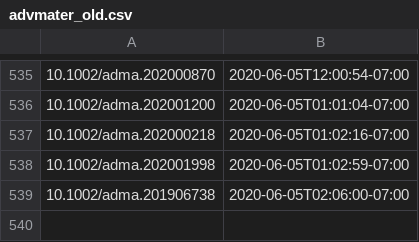
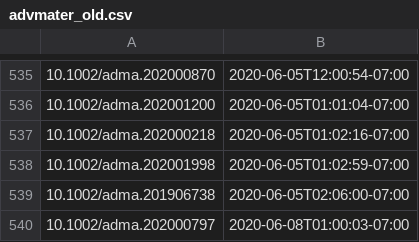
Before and after one commit to supersciencegrl/easy-wiley, a CSV file: advmater_old.csv, drawn as a sheet; only a part is shown, gaps mark what is left out.

```diff
--- a/advmater_old.csv
+++ b/advmater_old.csv
@@ -539 +539,2 @@
 10.1002/adma.201906738,2020-06-05T02:06:00-07:00
+10.1002/adma.202000797,2020-06-08T01:00:03-07:00
```
Also changed, not shown: 5 other files.
